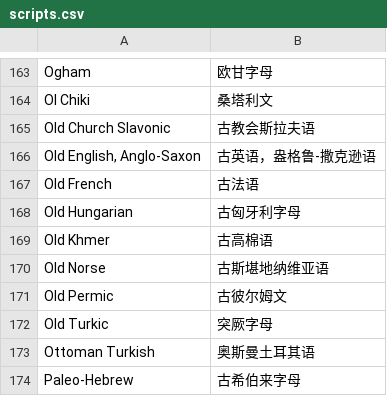
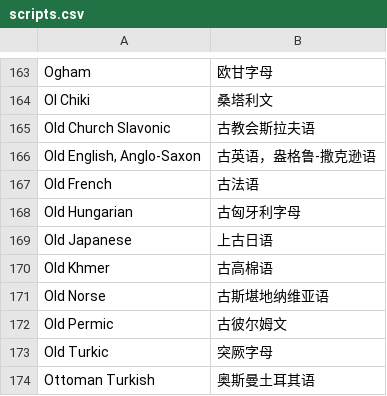
Before and after one commit to xfq/scripts, a CSV file: name/scripts.csv, drawn as a sheet; only a part is shown, gaps mark what is left out; the shorter side is filled out with more unchanged rows.

Commit message:
Add Old Japanese

```diff
--- a/name/scripts.csv
+++ b/name/scripts.csv
@@ -168,2 +168,3 @@ Old French,古法语
 Old Hungarian,古匈牙利字母
+Old Japanese,上古日语
 Old Khmer,古高棉语
```
Also changed, not shown: 1 other file.
